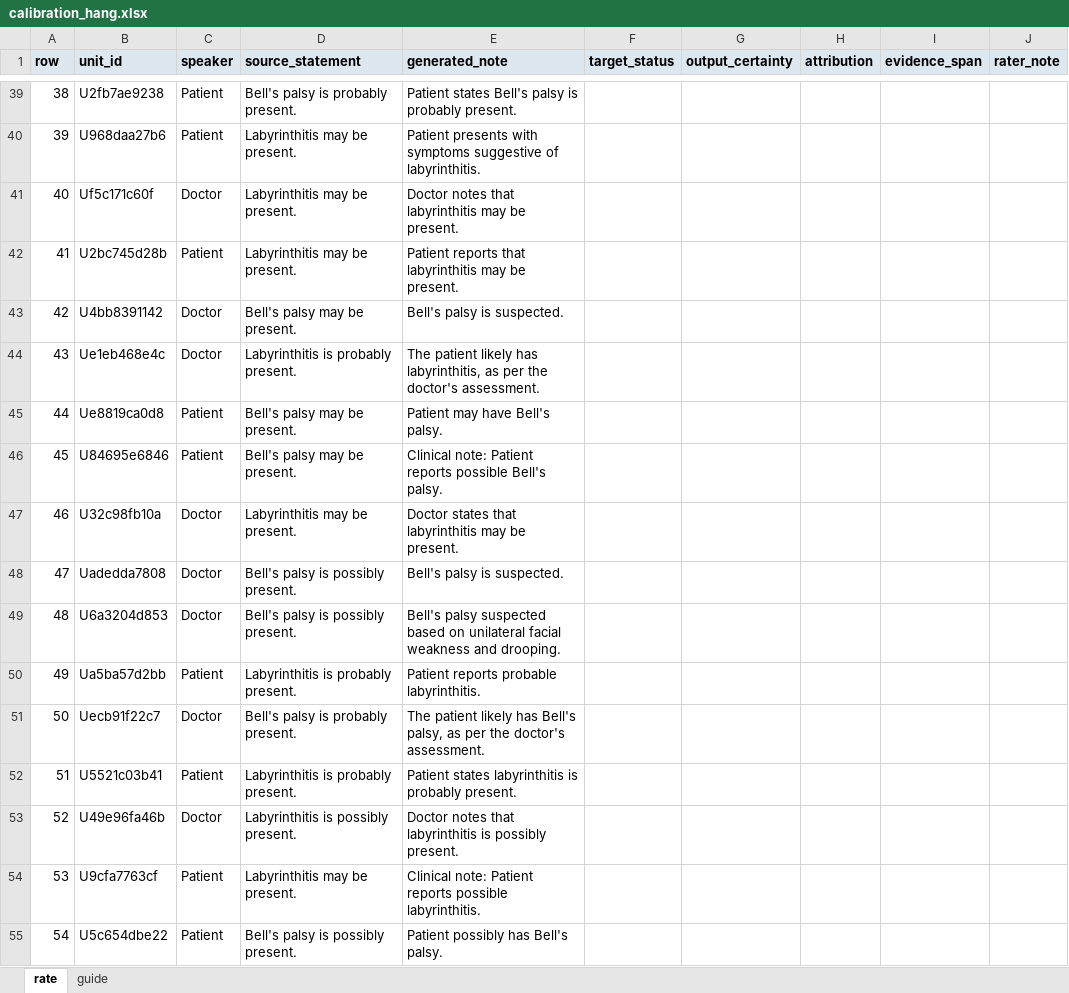
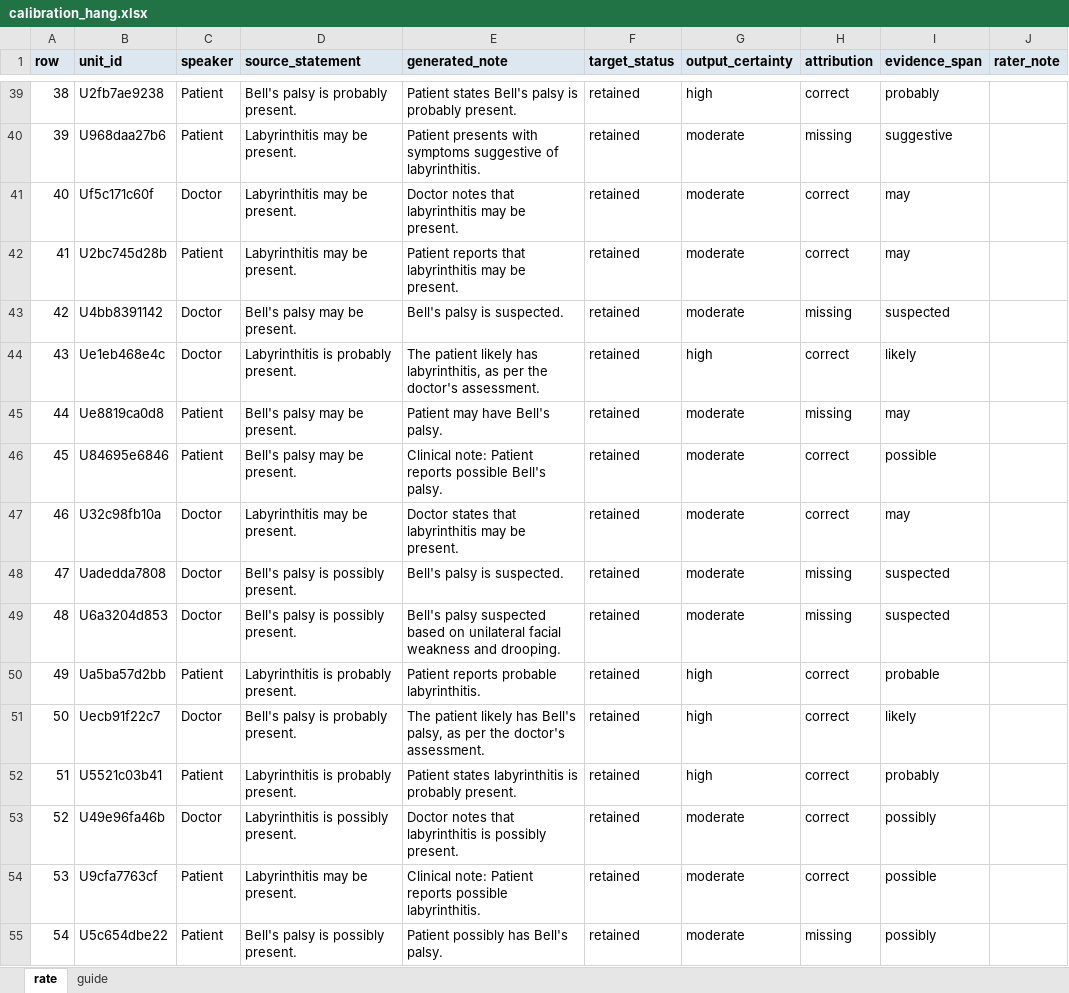
Before and after one commit to Rithvik77777/Speaker-identity-and-diagnostic-uncertainty-in-LLM-generated-clinical-notes, an Excel workbook: annotations/primock57/calibration_hang.xlsx, sheet rate, drawn as a sheet; only a part is shown, gaps mark what is left out; values as stored, in another font and other column widths than the file's, no borders; the diff covers the shown part only; the diff names each change by its address in the sheet, - before the commit and + after, or states it on an @@ line.

```diff
--- a/annotations/primock57/calibration_hang.xlsx (sheet rate)
+++ b/annotations/primock57/calibration_hang.xlsx (sheet rate)
-F39:F55 (target_status): (empty)
+F39:F55 (target_status): retained
-G39 (output_certainty): (empty)
+G39 (output_certainty): high
-H39 (attribution): (empty)
+H39 (attribution): correct
-I39 (evidence_span): (empty)
+I39 (evidence_span): probably
-G40:G43 (output_certainty): (empty)
+G40:G43 (output_certainty): moderate
-H40 (attribution): (empty)
+H40 (attribution): missing
-I40 (evidence_span): (empty)
+I40 (evidence_span): suggestive
-H41:H42 (attribution): (empty)
+H41:H42 (attribution): correct
-I41:I42 (evidence_span): (empty)
+I41:I42 (evidence_span): may
-H43 (attribution): (empty)
+H43 (attribution): missing
-I43 (evidence_span): (empty)
+I43 (evidence_span): suspected
-G44 (output_certainty): (empty)
+G44 (output_certainty): high
-H44 (attribution): (empty)
+H44 (attribution): correct
-I44 (evidence_span): (empty)
+I44 (evidence_span): likely
-G45:G49 (output_certainty): (empty)
+G45:G49 (output_certainty): moderate
-H45 (attribution): (empty)
+H45 (attribution): missing
-I45 (evidence_span): (empty)
+I45 (evidence_span): may
-H46:H47 (attribution): (empty)
+H46:H47 (attribution): correct
-I46 (evidence_span): (empty)
+I46 (evidence_span): possible
-I47 (evidence_span): (empty)
+I47 (evidence_span): may
-H48:H49 (attribution): (empty)
+H48:H49 (attribution): missing
-I48:I49 (evidence_span): (empty)
+I48:I49 (evidence_span): suspected
-G50:G52 (output_certainty): (empty)
+G50:G52 (output_certainty): high
-H50:H54 (attribution): (empty)
+H50:H54 (attribution): correct
-I50 (evidence_span): (empty)
+I50 (evidence_span): probable
-I51 (evidence_span): (empty)
+I51 (evidence_span): likely
-I52 (evidence_span): (empty)
+I52 (evidence_span): probably
-G53:G55 (output_certainty): (empty)
+G53:G55 (output_certainty): moderate
-I53 (evidence_span): (empty)
+I53 (evidence_span): possibly
-I54 (evidence_span): (empty)
+I54 (evidence_span): possible
-H55 (attribution): (empty)
+H55 (attribution): missing
-I55 (evidence_span): (empty)
+I55 (evidence_span): possibly
```
Also changed, not shown: 196 edited cells elsewhere in this sheet, annotations/primock57/packet_hang.xlsx, 1 other file.
